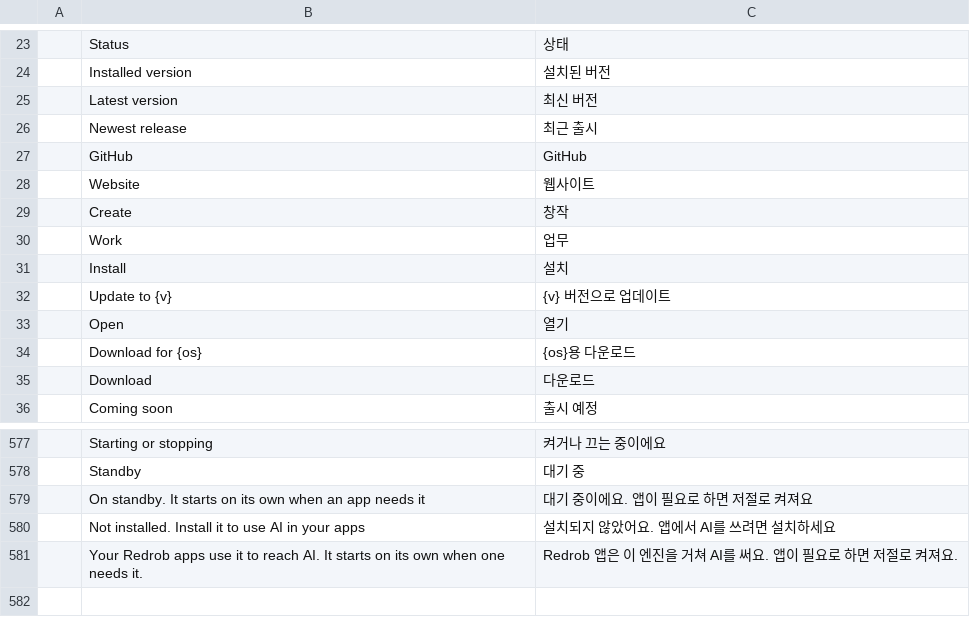
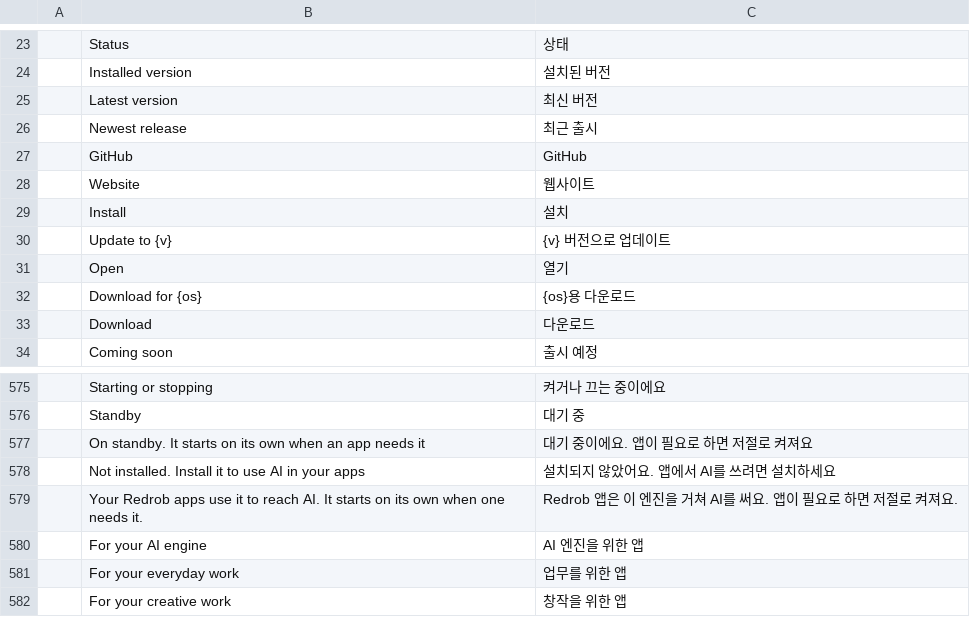
Before and after one commit to redrob-labs/redrob-launcher, a TSV file: crates/ui-egui/src/i18n/ko.tsv, drawn as a sheet; only a part is shown, gaps mark what is left out; removed rows and columns are numbered as before the commit, all else as after; the diff names each change by its address in the sheet, - before the commit and + after, or states it on an @@ line.

Commit message:
feat(apps): three shelves in Felix's order; Query and Recall kept off the page
What
- New ui-egui `shelves` module: the Apps page's layout, presentation only.
  - Shelves top to bottom, each with one heading in one voice:
    For your AI engine: Redrob Code
    For your everyday work: Redrob Cowork, Redrob Office, Redrob Browser
    For your creative work: Redrob Design, Redrob Canvas, Redrob Film,
      Redrob Shape, Redrob CAD
  - Redrob Query and Redrob Recall are kept off the page unless installed
    (someone who has one can still update, open or remove it; installed, it
    sits on the everyday-work shelf, its catalog group).
  - A catalog app not listed on any shelf still shows, at the end of the shelf
    its group maps to, so a future app never silently disappears.
- The grid, its filter pills and counts (All / Installed / Updates / Not
  installed, the sidebar badge, Update all) and the Account page's app list all
  use the page order and the same `shown` rule, so no number counts an app you
  cannot see. The catalog (`crates/core`) and the backend are untouched: hidden
  apps are still detected, checked and updated.
- ko.tsv: AI 엔진을 위한 앱 / 업무를 위한 앱 / 창작을 위한 앱; Create / Work
  rows removed (unused).
- Tests: shelves unit tests (page order of a fresh install keeps every catalog
  app; Query/Recall show only when installed). ui.rs fixture: "Coming soon"
  moves from Recall to Design, the reconnecting download in the downloads test
  to Office, the old-settings test checks the three shelves and that Query and
  Recall stay off the page, the waiting-install test scrolls Shape (now on the
  third shelf) into view, the right-edge test measures Redrob Browser (last
  column of its shelf). account.rs: the SharedAfterUpdate fixture moves from
  Query to Cowork, the unsupported count excludes the two hidden apps, and a
  check that they are not listed.

Why
Felix's order and calibration (UI-SPEC-6.md): hide unless installed; heading
set A ("For your..."). Heading style and Pretendard Bold follow next.

Verified
- cargo fmt --all -- --check: exit 0
- cargo clippy -p redrob-launcher-ui-egui -p redrob-launcher --all-targets -- -D warnings: exit 0
- cargo test -p redrob-launcher-ui-egui: 87 passed, 0 failed (exit 0)

```diff
--- a/crates/ui-egui/src/i18n/ko.tsv
+++ b/crates/ui-egui/src/i18n/ko.tsv
-row 29:  | Create | 창작
-row 30:  | Work | 업무
+row 580:  | For your AI engine | AI 엔진을 위한 앱
+row 581:  | For your everyday work | 업무를 위한 앱
+row 582:  | For your creative work | 창작을 위한 앱
```
Also changed, not shown: 7 other files.
